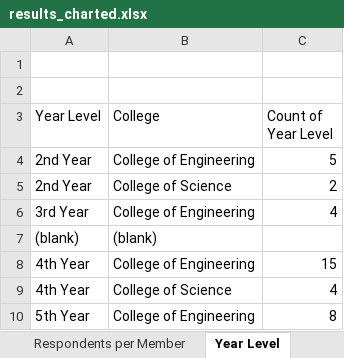
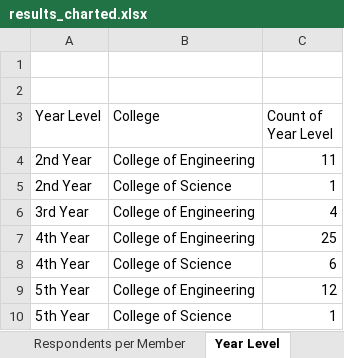
Before and after one commit to cs196copyrights/cs196copyright, an Excel workbook: results_charted.xlsx, sheet Year Level, drawn as a sheet; values as stored, in another font and other column widths than the file's, no borders; charts and pictures not drawn; removed rows and columns are numbered as before the commit, all else as after; the diff names each change by its address in the sheet, - before the commit and + after, or states it on an @@ line.

```diff
--- a/results_charted.xlsx (sheet Year Level)
+++ b/results_charted.xlsx (sheet Year Level)
-C4 (Count of Year Level): 5
+C4 (Count of Year Level): 11
-C5 (Count of Year Level): 2
+C5 (Count of Year Level): 1
-row 7: (blank) | (blank)
-C7 (Count of Year Level): 15
+C7 (Count of Year Level): 25
-C8 (Count of Year Level): 4
+C8 (Count of Year Level): 6
-C9 (Count of Year Level): 8
+C9 (Count of Year Level): 12
+row 10: 5th Year | College of Science | 1
```
Also changed, not shown: sheet Raw Data, sheet Respondents per Member, sheet Sex, other sheet tabs, charts or pictures, 3 other files.
